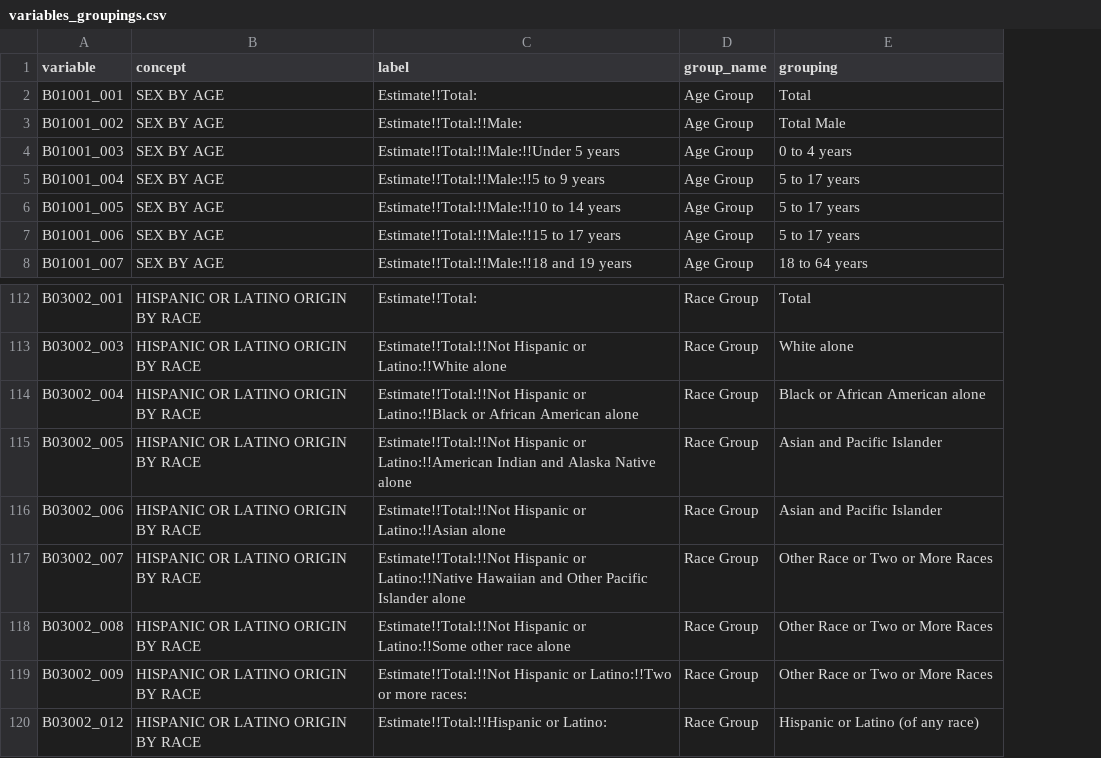
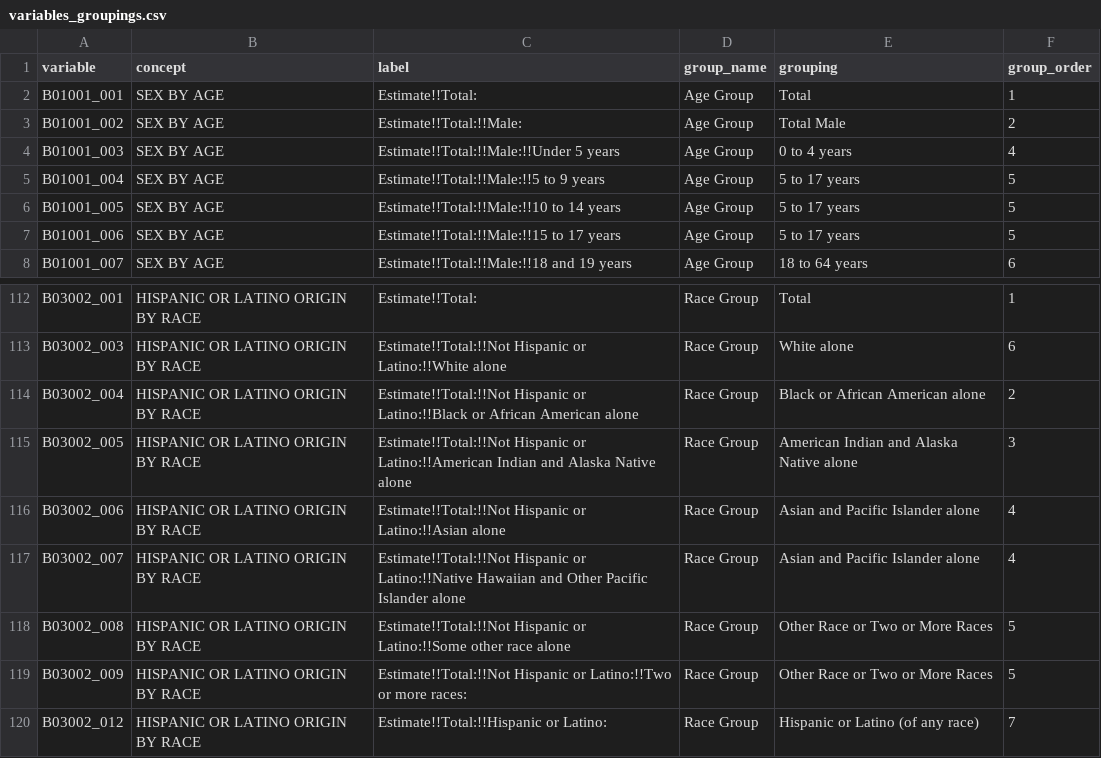
Before and after one commit to psrc/psrccensus-app, a CSV file: data/variables_groupings.csv, drawn as a sheet; only a part is shown, gaps mark what is left out; the diff names each change by its address in the sheet, - before the commit and + after, or states it on an @@ line.

Commit message:
revised grouping data, reorder rows to logical order

```diff
--- a/data/variables_groupings.csv
+++ b/data/variables_groupings.csv
+column F (group_order), rows 2-8: 1 | 2 | 4 | 5 | 5 | 5 | 6; rows 112-120: 1 | 6 | 2 | 3 | 4 | 4 | 5 | 5 | 7
-E115 (grouping): Asian and Pacific Islander
+E115 (grouping): American Indian and Alaska Native alone
-E116 (grouping): Asian and Pacific Islander
+E116 (grouping): Asian and Pacific Islander alone
-E117 (grouping): Other Race or Two or More Races
+E117 (grouping): Asian and Pacific Islander alone
```
Also changed, not shown: 1 other file.
